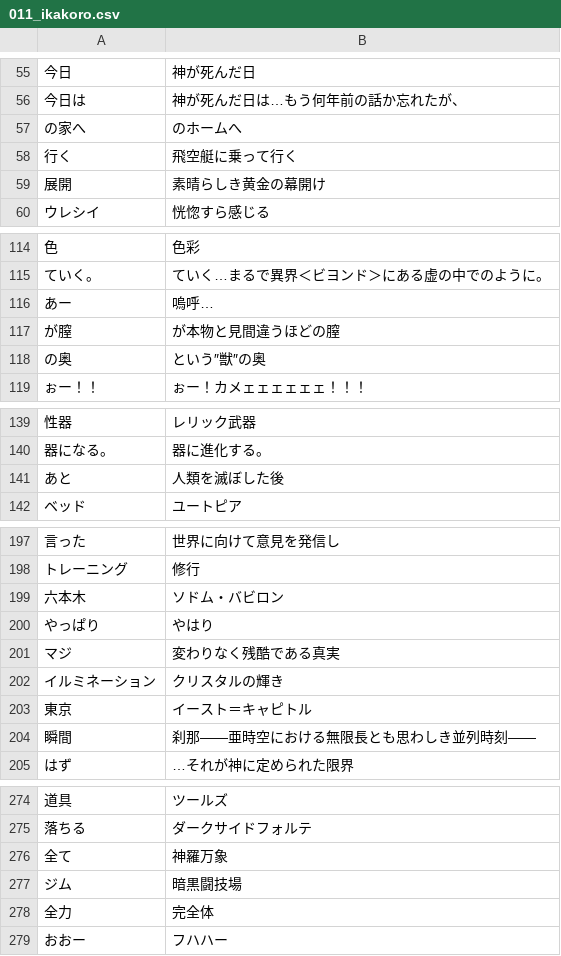
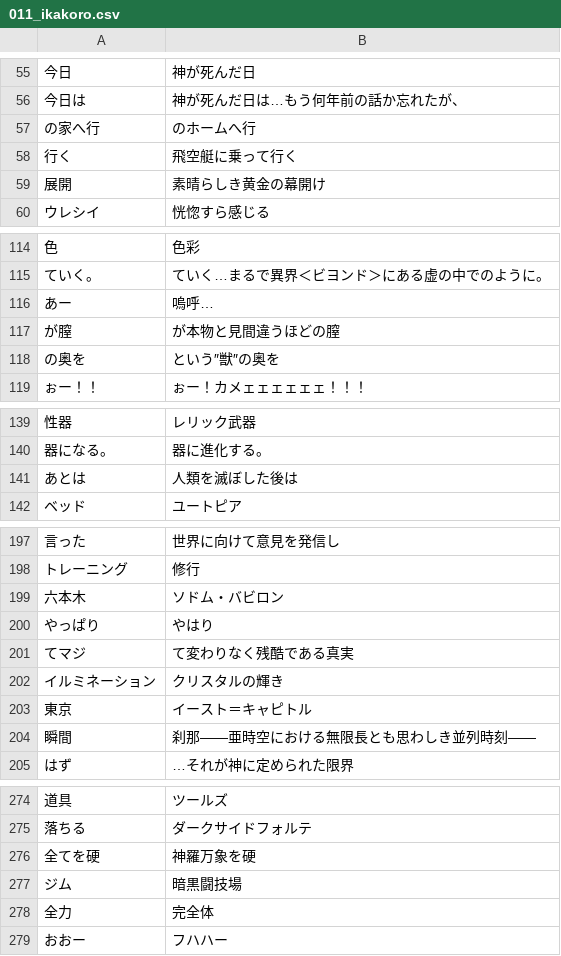
Before and after one commit to CataArt/Umni, a CSV file: 011_ikakoro.csv, drawn as a sheet; only a part is shown, gaps mark what is left out; removed rows and columns are numbered as before the commit, all else as after; the diff covers the shown part only; the diff names each change by its address in the sheet, - before the commit and + after, or states it on an @@ line.

```diff
--- a/011_ikakoro.csv
+++ b/011_ikakoro.csv
-A57: の家へ
+A57: の家へ行
-B57: のホームへ
+B57: のホームへ行
-A118: の奥
+A118: の奥を
-B118: という″獣″の奥
+B118: という″獣″の奥を
-A141: あと
+A141: あとは
-B141: 人類を滅ぼした後
+B141: 人類を滅ぼした後は
-A201: マジ
+A201: てマジ
-B201: 変わりなく残酷である真実
+B201: て変わりなく残酷である真実
-row 276: 全て | 神羅万象
+row 276: 全てを硬 | 神羅万象を硬
```
Also changed, not shown: 3 added rows, 3 removed rows and 20 edited cells elsewhere in this file.
